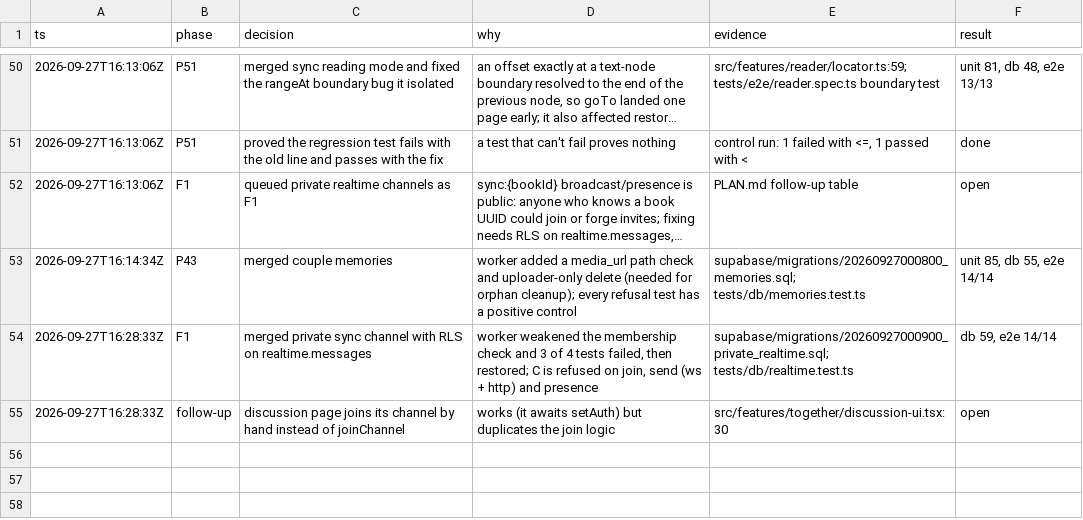
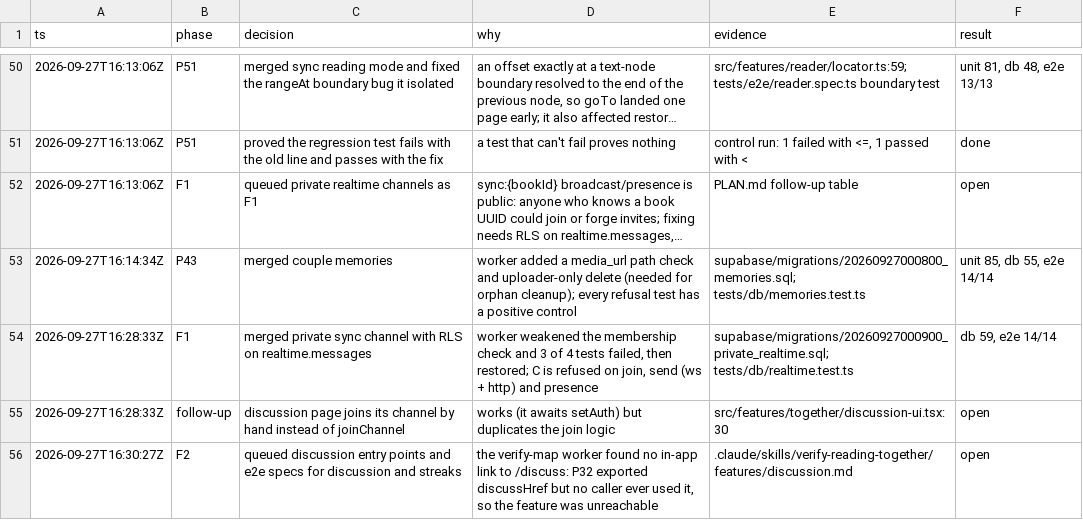
Before and after one commit to Ansh-Sonkusare/reading-together, a TSV file: notes/trail.tsv, drawn as a sheet; only a part is shown, gaps mark what is left out; long unchanged cells end in ….

Commit message:
F2 queued: discussion entry points

```diff
--- a/notes/trail.tsv
+++ b/notes/trail.tsv
@@ -55 +55,2 @@ ts	phase	decision	why	evidence	result
 2026-09-27T16:28:33Z	follow-up	discussion page joins its channel by hand instead of joinChannel	works (it awaits setAuth) but duplicates the join logic	src/features/together/discussion-ui.tsx:30	open
+2026-09-27T16:30:27Z	F2	queued discussion entry points and e2e specs for discussion and streaks	the verify-map worker found no in-app link to /discuss: P32 exported discussHref but no caller ever used it, so the feature was unreachable	.claude/skills/verify-reading-together/features/discussion.md	open
```
Also changed, not shown: 1 other file.
